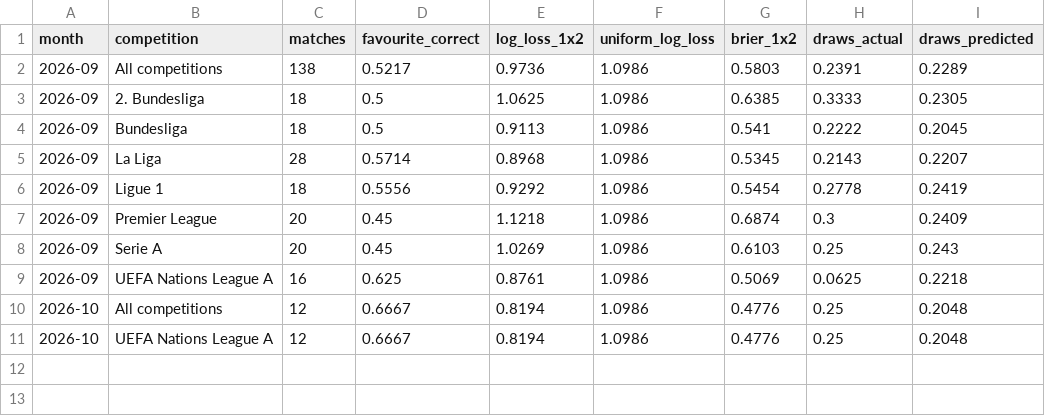
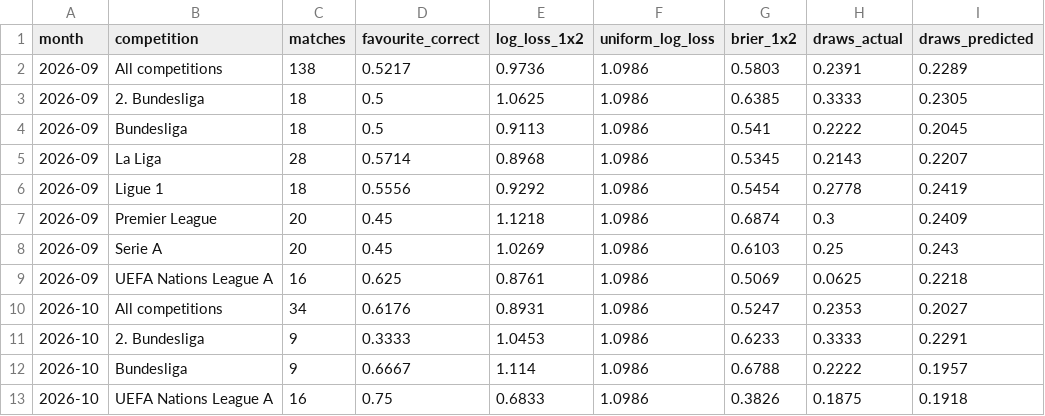
Before and after one commit to mbp-agentz/ai-wettschein-track-record, a CSV file: data/summary.csv, drawn as a sheet.

```diff
--- a/data/summary.csv
+++ b/data/summary.csv
@@ -9,3 +9,5 @@ month,competition,matches,favourite_correct,log_loss_1x2,uniform_log_loss,brier_
 2026-09,UEFA Nations League A,16,0.625,0.8761,1.0986,0.5069,0.0625,0.2218
-2026-10,All competitions,12,0.6667,0.8194,1.0986,0.4776,0.25,0.2048
-2026-10,UEFA Nations League A,12,0.6667,0.8194,1.0986,0.4776,0.25,0.2048
+2026-10,All competitions,34,0.6176,0.8931,1.0986,0.5247,0.2353,0.2027
+2026-10,2. Bundesliga,9,0.3333,1.0453,1.0986,0.6233,0.3333,0.2291
+2026-10,Bundesliga,9,0.6667,1.114,1.0986,0.6788,0.2222,0.1957
+2026-10,UEFA Nations League A,16,0.75,0.6833,1.0986,0.3826,0.1875,0.1918
```
Also changed, not shown: data/predictions.csv, 1 other file.
